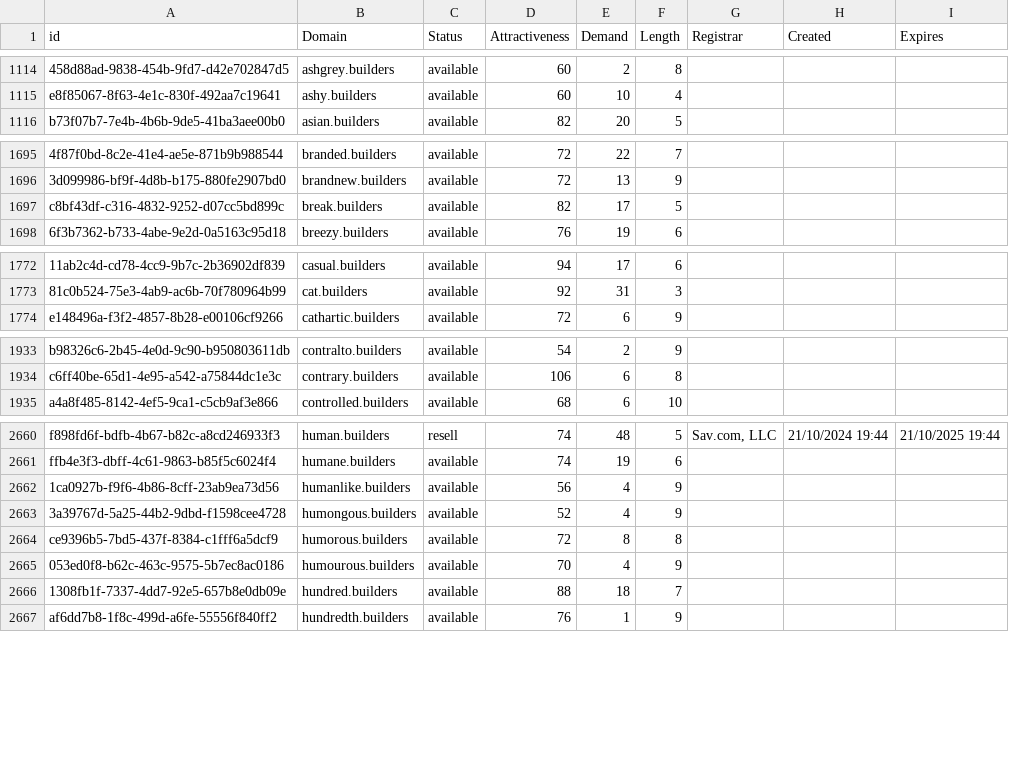
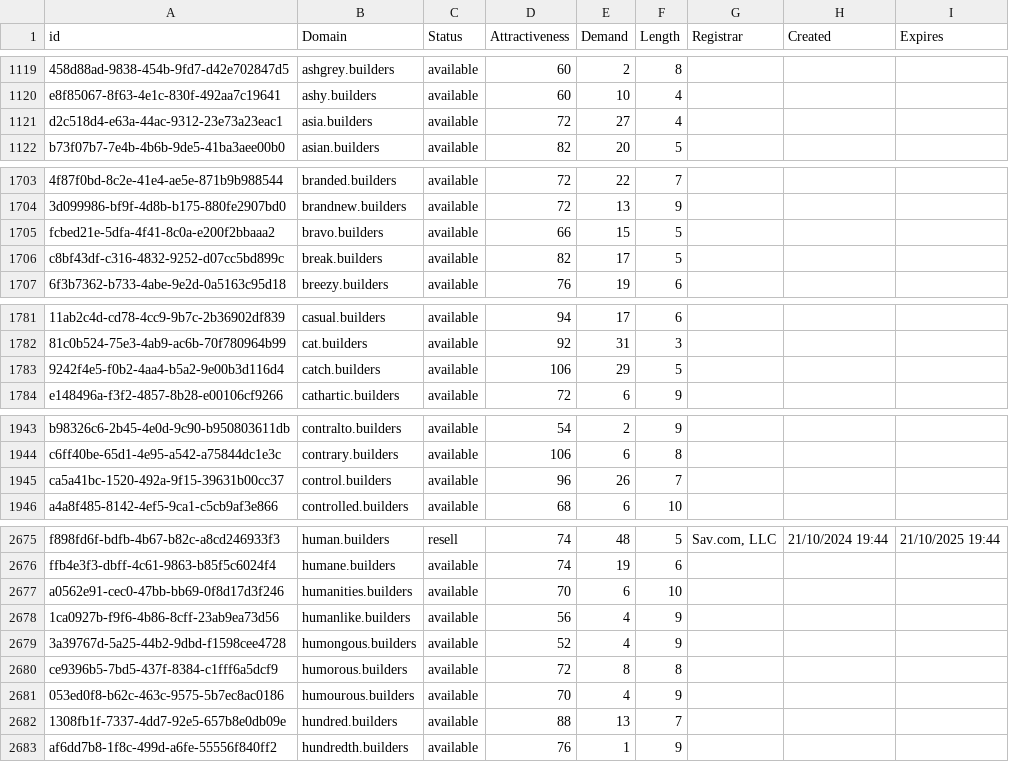
Before and after one commit to UniqueDomains/builders-oneword-domains, a CSV file: builders.csv, drawn as a sheet; only a part is shown, gaps mark what is left out; addresses are those after the commit; the diff covers the shown part only; the diff names each change by its address in the sheet, - before the commit and + after, or states it on an @@ line.

```diff
--- a/builders.csv
+++ b/builders.csv
+row 1121: d2c518d4-e63a-44ac-9312-23e73a23eac1 | asia.builders | available | 72 | 27 | 4
+row 1705: fcbed21e-5dfa-4f41-8c0a-e200f2bbaaa2 | bravo.builders | available | 66 | 15 | 5
+row 1783: 9242f4e5-f0b2-4aa4-b5a2-9e00b3d116d4 | catch.builders | available | 106 | 29 | 5
+row 1945: ca5a41bc-1520-492a-9f15-39631b00cc37 | control.builders | available | 96 | 26 | 7
+row 2677: a0562e91-cec0-47bb-bb69-0f8d17d3f246 | humanities.builders | available | 70 | 6 | 10
-E2682 (Demand): 18
+E2682 (Demand): 13
```
Also changed, not shown: 23 added rows and 25 edited cells elsewhere in this file, 2 other files.
